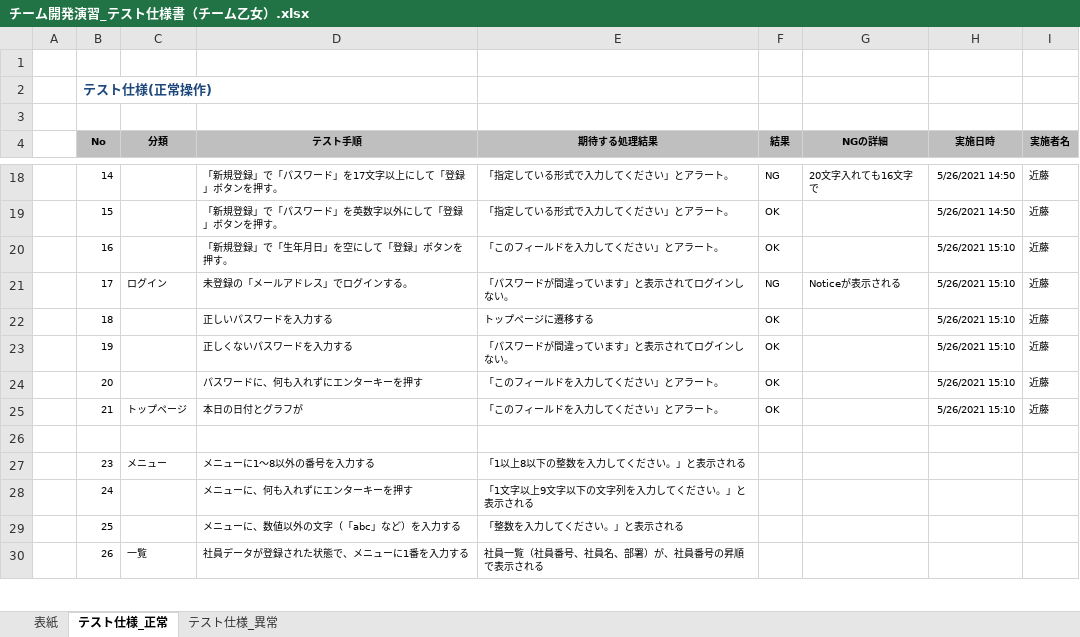
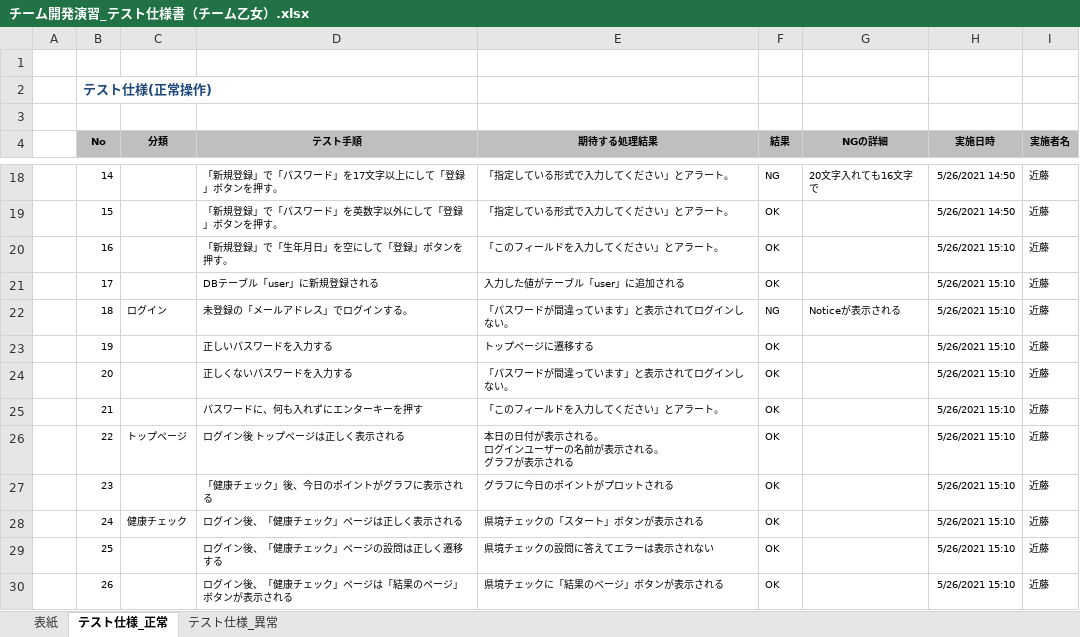
Before and after one commit to sss-sr2021/OTOME, an Excel workbook: テスト工程/チーム開発演習_テスト仕様書（チーム乙女）.xlsx, sheet テスト仕様_正常, drawn as a sheet; only a part is shown, gaps mark what is left out; values as stored, in another font and other column widths than the file's, no borders; conditional formats not drawn; ↵ is a line break in a cell; the diff covers the shown part only; the diff names each change by its address in the sheet, - before the commit and + after, or states it on an @@ line.

Commit message:
テスト仕様書

```diff
--- a/テスト工程/チーム開発演習_テスト仕様書（チーム乙女）.xlsx (sheet テスト仕様_正常)
+++ b/テスト工程/チーム開発演習_テスト仕様書（チーム乙女）.xlsx (sheet テスト仕様_正常)
-C21 (分類): ログイン
+C21 (分類): (empty)
-D21 (テスト手順): 未登録の「メールアドレス」でログインする。
+D21 (テスト手順): DBテーブル「user」に新規登録される
-E21 (期待する処理結果): 「パスワードが間違っています」と表示されてログインしない。
+E21 (期待する処理結果): 入力した値がテーブル「user」に追加される
-F21 (結果): NG
+F21 (結果): OK
-G21 (NGの詳細): Noticeが表示される
+G21 (NGの詳細): (empty)
-C22 (分類): (empty)
+C22 (分類): ログイン
-D22 (テスト手順): 正しいパスワードを入力する
+D22 (テスト手順): 未登録の「メールアドレス」でログインする。
-E22 (期待する処理結果): トップページに遷移する
+E22 (期待する処理結果): 「パスワードが間違っています」と表示されてログインしない。
-F22 (結果): OK
+F22 (結果): NG
-G22 (NGの詳細): (empty)
+G22 (NGの詳細): Noticeが表示される
-D23 (テスト手順): 正しくないパスワードを入力する
+D23 (テスト手順): 正しいパスワードを入力する
-E23 (期待する処理結果): 「パスワードが間違っています」と表示されてログインしない。
+E23 (期待する処理結果): トップページに遷移する
-D24 (テスト手順): パスワードに、何も入れずにエンターキーを押す
+D24 (テスト手順): 正しくないパスワードを入力する
-E24 (期待する処理結果): 「このフィールドを入力してください」とアラート。
+E24 (期待する処理結果): 「パスワードが間違っています」と表示されてログインしない。
-C25 (分類): トップページ
+C25 (分類): (empty)
-D25 (テスト手順): 本日の日付とグラフが
+D25 (テスト手順): パスワードに、何も入れずにエンターキーを押す
-row 26: (empty)
+row 26:  | 22 | トップページ | ログイン後 トップページは正しく表示される | 本日の日付が表示される。 ↵ ログインユーザーの名前が表示される。 ↵ グラフが表示される | OK |  | 5/26/2021 15:10 | 近藤
-C27 (分類): メニュー
+C27 (分類): (empty)
-D27 (テスト手順): メニューに1〜8以外の番号を入力する
+D27 (テスト手順): 「健康チェック」後、今日のポイントがグラフに表示される
-E27 (期待する処理結果): 「1以上8以下の整数を入力してください。」と表示される
+E27 (期待する処理結果): グラフに今日のポイントがプロットされる
-F27:F30 (結果): (empty)
+F27:F30 (結果): OK
-H27:H30 (実施日時): (empty)
+H27:H30 (実施日時): 5/26/2021 15:10
-I27:I30 (実施者名): (empty)
+I27:I30 (実施者名): 近藤
-C28 (分類): (empty)
+C28 (分類): 健康チェック
-D28 (テスト手順): メニューに、何も入れずにエンターキーを押す
+D28 (テスト手順): ログイン後、「健康チェック」ページは正しく表示される
-E28 (期待する処理結果): 「1文字以上9文字以下の文字列を入力してください。」と表示される
+E28 (期待する処理結果): 県境チェックの「スタート」ボタンが表示される
-D29 (テスト手順): メニューに、数値以外の文字（「abc」など）を入力する
+D29 (テスト手順): ログイン後、「健康チェック」ページの設問は正しく遷移する
-E29 (期待する処理結果): 「整数を入力してください。」と表示される
+E29 (期待する処理結果): 県境チェックの設問に答えてエラーは表示されない
-C30 (分類): 一覧
+C30 (分類): (empty)
-D30 (テスト手順): 社員データが登録された状態で、メニューに1番を入力する
+D30 (テスト手順): ログイン後、「健康チェック」ページは「結果のページ」ボタンが表示される
-E30 (期待する処理結果): 社員一覧（社員番号、社員名、部署）が、社員番号の昇順で表示される
+E30 (期待する処理結果): 県境チェックに「結果のページ」ボタンが表示される
```
Also changed, not shown: 19 removed rows and 21 edited cells elsewhere in this sheet.
